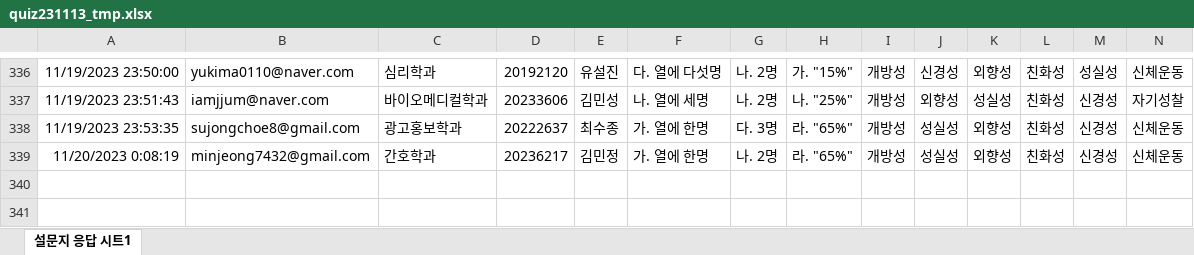
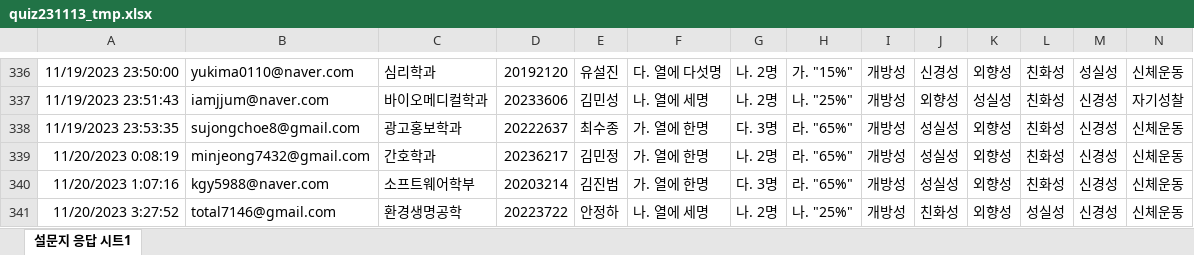
Before and after one commit to kwlee58/class202302, an Excel workbook: R/data/quiz231113_tmp.xlsx, sheet 설문지 응답 시트1, drawn as a sheet; only a part is shown, gaps mark what is left out; values as stored, in another font and other column widths than the file's, no borders; charts and pictures not drawn; rows hold the shown columns only; the diff names each change by its address in the sheet, - before the commit and + after, or states it on an @@ line.

```diff
--- a/R/data/quiz231113_tmp.xlsx (sheet 설문지 응답 시트1)
+++ b/R/data/quiz231113_tmp.xlsx (sheet 설문지 응답 시트1)
+row 340: 11/20/2023 1:07:16 | kgy5988@naver.com | 소프트웨어학부 | 20203214 | 김진범 | 가. 열에 한명 | 다. 3명 | 라. "65%" | 개방성 | 성실성 | 외향성 | 친화성 | 신경성 | 신체운동
+row 341: 11/20/2023 3:27:52 | total7146@gmail.com | 환경생명공학 | 20223722 | 안정하 | 나. 열에 세명 | 나. 2명 | 나. "25%" | 개방성 | 친화성 | 외향성 | 성실성 | 신경성 | 신체운동
```
Also changed, not shown: charts or pictures, R/data/MW231113.xlsx, R/data/MW231113_tmp.xlsx, 8 other files.
